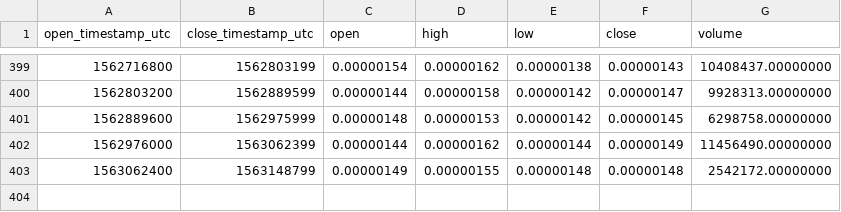
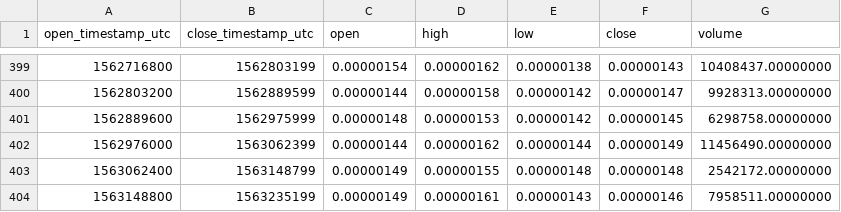
Before and after one commit to cryptobigbro/binance-DATABTC, a CSV file: binance-DATABTC-1d.csv, drawn as a sheet; only a part is shown, gaps mark what is left out; the diff names each change by its address in the sheet, - before the commit and + after, or states it on an @@ line.

```diff
--- a/binance-DATABTC-1d.csv
+++ b/binance-DATABTC-1d.csv
+row 404: 1563148800 | 1563235199 | 0.00000149 | 0.00000161 | 0.00000143 | 0.00000146 | 7958511.00000000
```
Also changed, not shown: binance-DATABTC-1h.csv.
